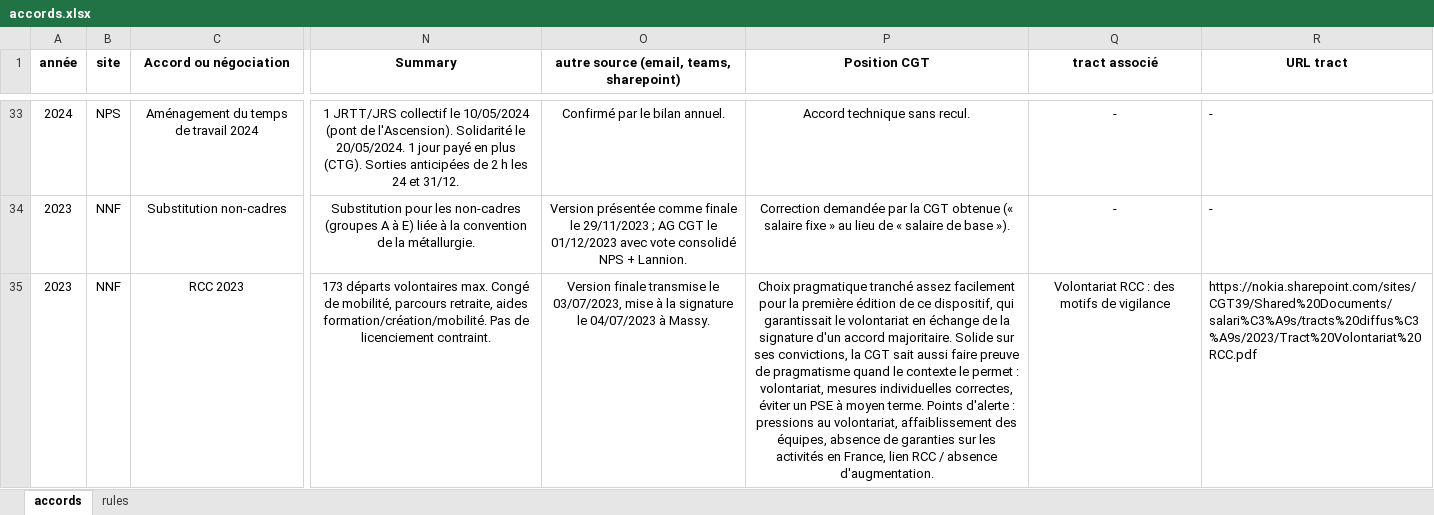
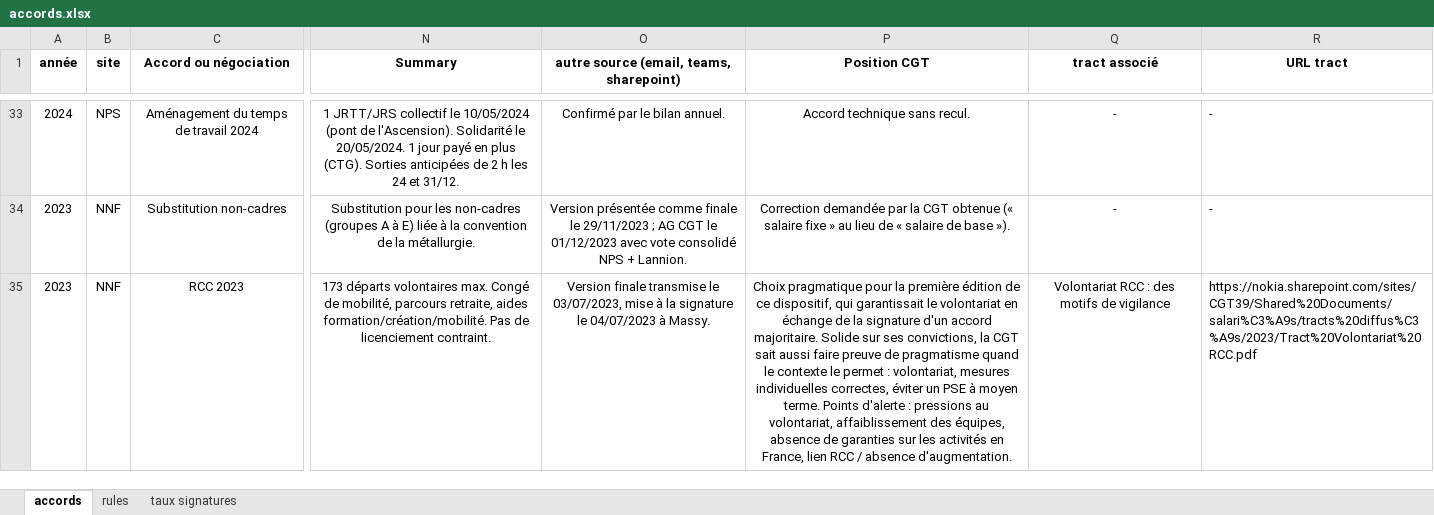
Before and after one commit to cgtnokianps/wall-of-negos, an Excel workbook: accords.xlsx, sheet accords, drawn as a sheet; only a part is shown, gaps mark what is left out; values as stored, in another font and other column widths than the file's, no borders; conditional formats not drawn; the diff covers the shown part only; the diff names each change by its address in the sheet, - before the commit and + after, or states it on an @@ line.

```diff
--- a/accords.xlsx (sheet accords)
+++ b/accords.xlsx (sheet accords)
+sheet tab: taux signatures
-P35 (Position CGT): Choix pragmatique tranché assez facilement pour la…
+P35 (Position CGT): Choix pragmatique pour la…
```
Also changed, not shown: 2 edited cells elsewhere in this sheet, 1 other file.
